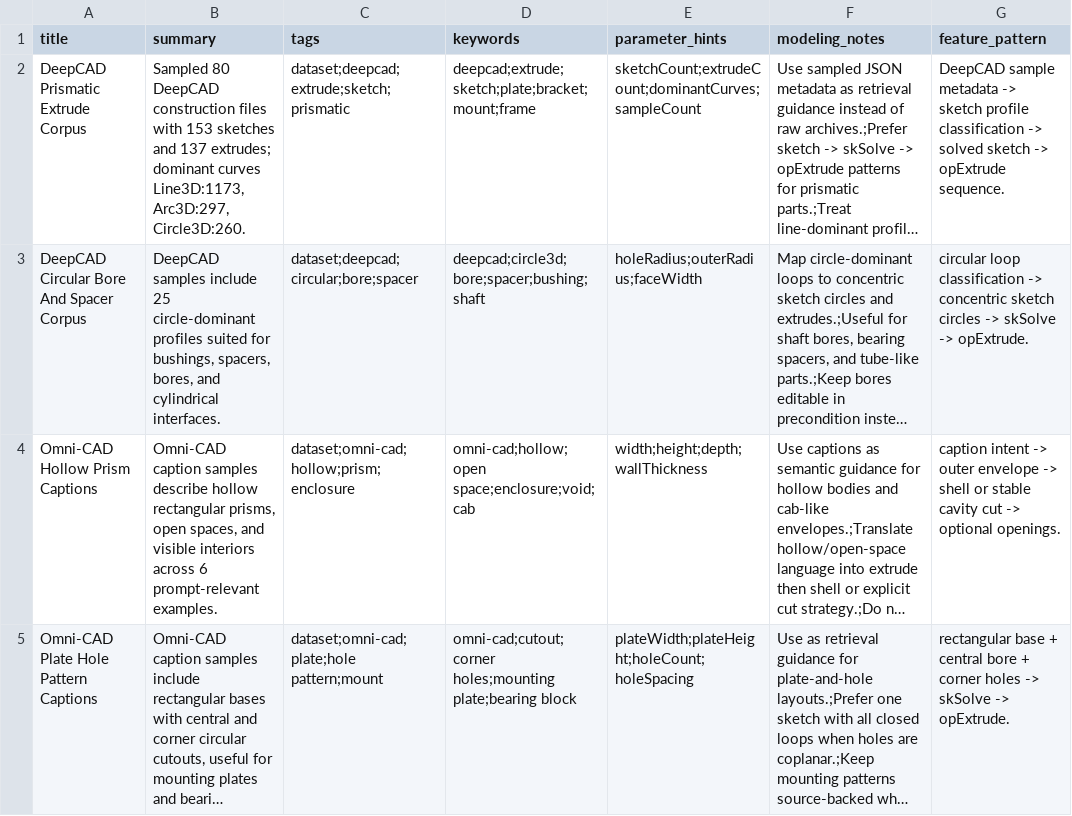
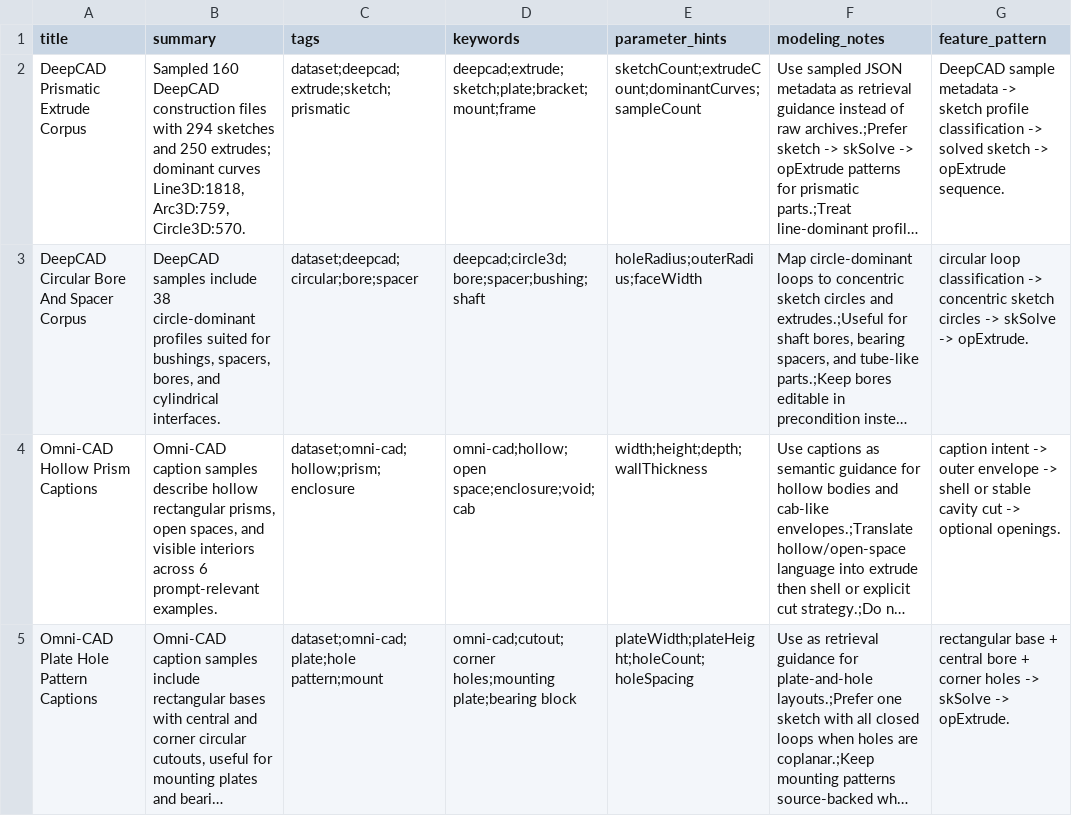
Before and after one commit to noobifyLol/CAD_AI, a CSV file: data/cadMemoryExamples.dataset.csv, drawn as a sheet; only a part is shown; long unchanged cells end in …; the diff names each change by its address in the sheet, - before the commit and + after, or states it on an @@ line.

```diff
--- a/data/cadMemoryExamples.dataset.csv
+++ b/data/cadMemoryExamples.dataset.csv
-B2 (summary): Sampled 80 DeepCAD construction files with 153 sketches and 137 extrudes; dominant curves Line3D:1173, Arc3D:297, Circle3D:260.
+B2 (summary): Sampled 160 DeepCAD construction files with 294 sketches and 250 extrudes; dominant curves Line3D:1818, Arc3D:759, Circle3D:570.
-B3 (summary): …samples include 25 circle-dominant profiles…
+B3 (summary): …samples include 38 circle-dominant profiles…
```
Also changed, not shown: 11 other files.
